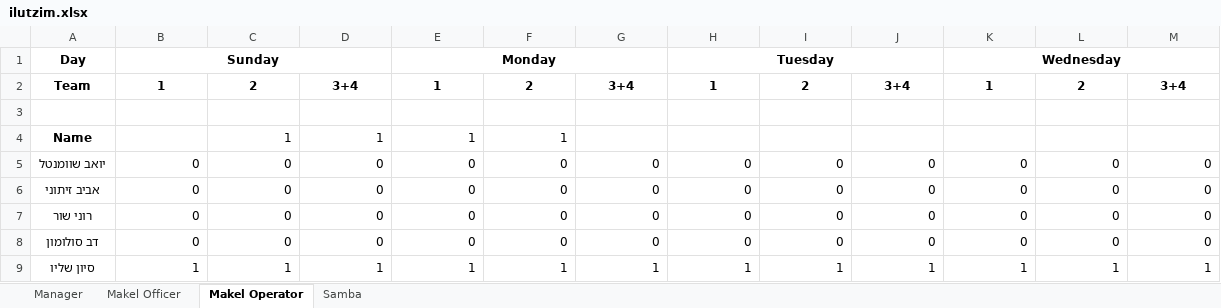
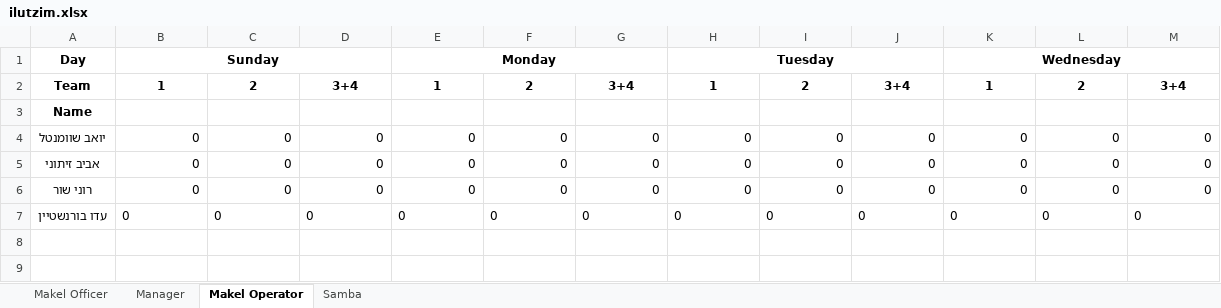
Before and after one commit to yoavsc0302/automatic-schedule-generator, an Excel workbook: ilutzim.xlsx, sheet Makel Operator, drawn as a sheet; values as stored, in another font and other column widths than the file's, no borders; removed rows and columns are numbered as before the commit, all else as after; the diff names each change by its address in the sheet, - before the commit and + after, or states it on an @@ line.

```diff
--- a/ilutzim.xlsx (sheet Makel Operator)
+++ b/ilutzim.xlsx (sheet Makel Operator)
@@ sheet tab order changed: Makel Officer | Manager | Makel Operator | Samba @@
-row 3: (empty)
-C3: 1
+C3: (empty)
-D3: 1
+D3: (empty)
-E3: 1
+E3: (empty)
-F3: 1
+F3: (empty)
-A7: דב סולומון
+A7: עדו בורנשטיין
-B7:M7 alignment: right
+B7:M7 alignment: left
-row 9: סיון שליו | 1 | 1 | 1 | 1 | 1 | 1 | 1 | 1 | 1 | 1 | 1 | 1
```
Also changed, not shown: sheet Samba, sheet Manager, sheet Makel Officer, justice_board.xlsx, tzevet_conan.xlsx, 6 other files.
